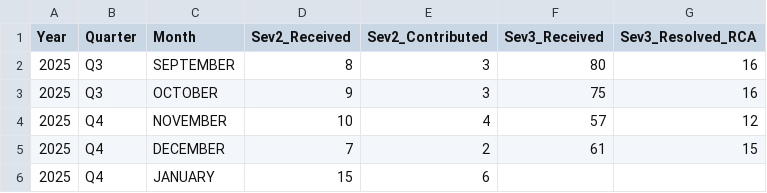
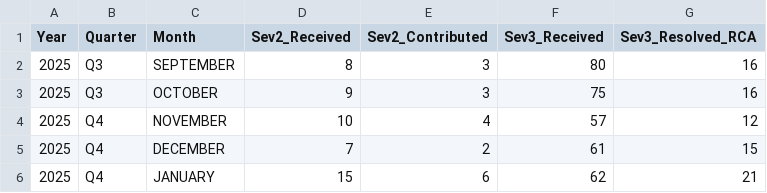
Before and after one commit to Raghul233/rr-dashboard, a CSV file: performance_team.csv, drawn as a sheet.

Commit message:
Update performance_team.csv

```diff
--- a/performance_team.csv
+++ b/performance_team.csv
@@ -5,2 +5,2 @@ Year,Quarter,Month,Sev2_Received,Sev2_Contributed,Sev3_Received,Sev3_Resolved_RC
 2025,Q4,DECEMBER,7,2,61,15
-2025,Q4,JANUARY,15,6,,
+2025,Q4,JANUARY,15,6,62,21
```
